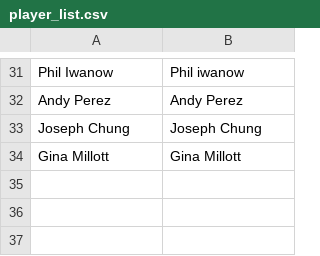
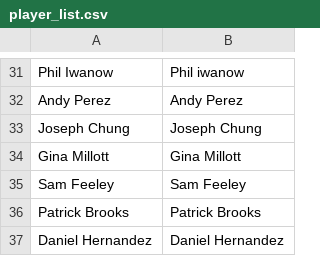
Before and after one commit to aswilkinson12/battlegrounds-elo-project, a CSV file: player_list.csv, drawn as a sheet; only a part is shown, gaps mark what is left out.

```diff
--- a/player_list.csv
+++ b/player_list.csv
@@ -34 +34,4 @@ Joseph Chung, Joseph Chung
 Gina Millott, Gina Millott
+Sam Feeley, Sam Feeley
+Patrick Brooks, Patrick Brooks
+Daniel Hernandez, Daniel Hernandez
```
Also changed, not shown: elo_ladder_by_week.csv, elo_leaderboard.csv, 37 other files.
